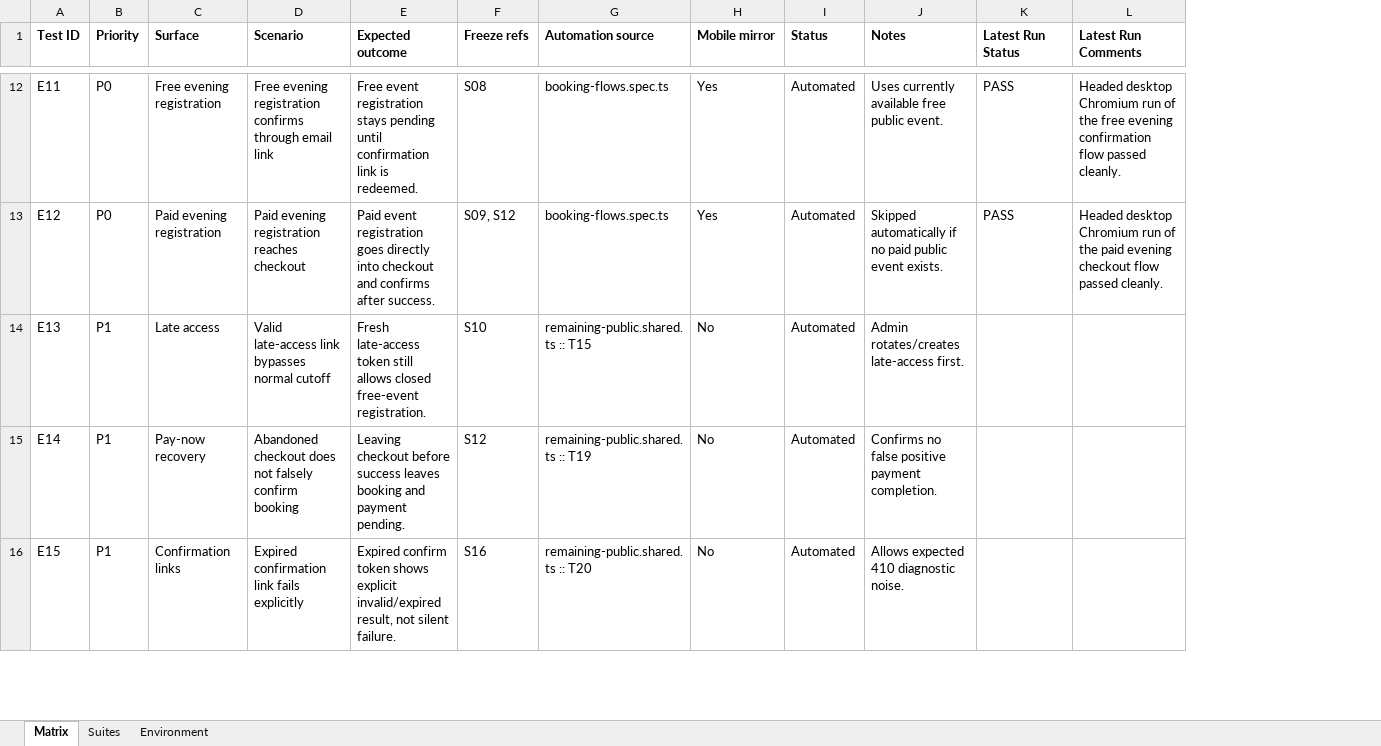
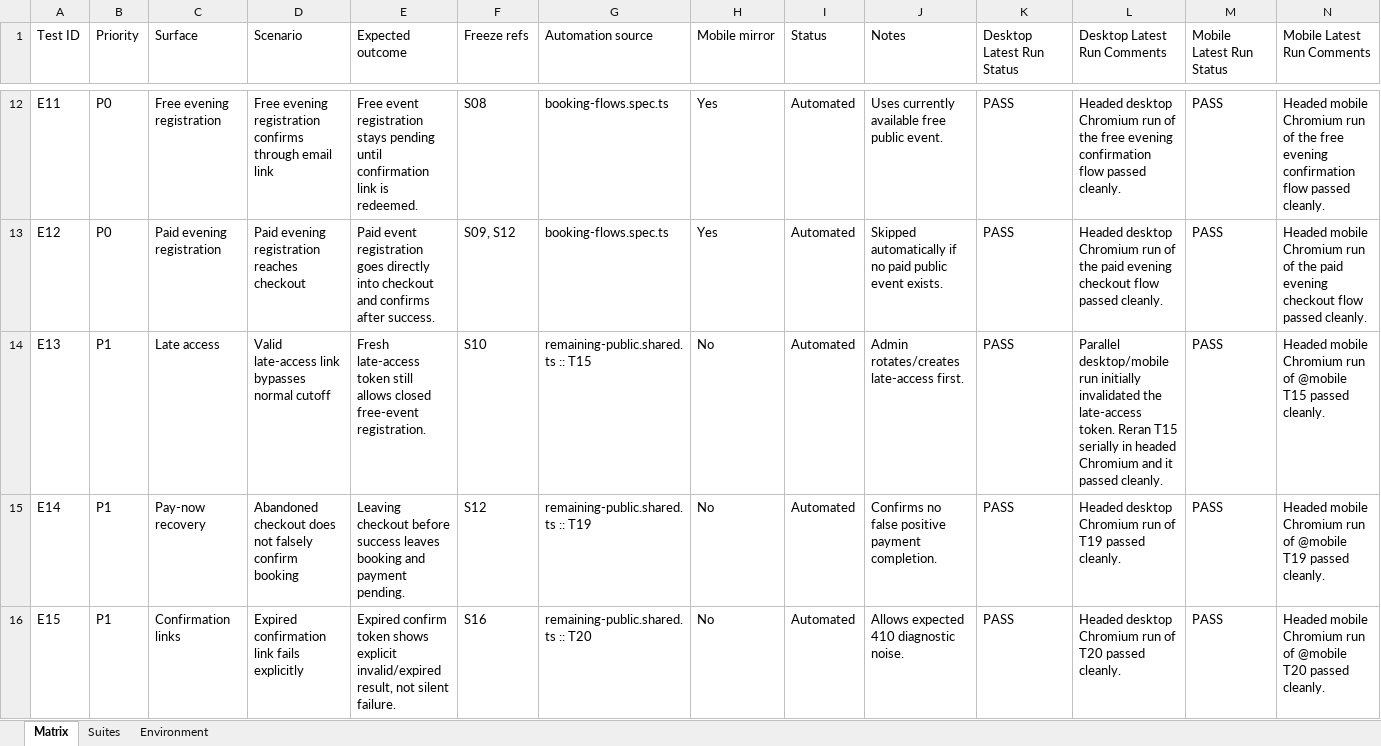
Before and after one commit to yairpro1000/illuminate, an Excel workbook: docs/test-plans/e2e_ui_test_matrix.xlsx, sheet Matrix, drawn as a sheet; only a part is shown, gaps mark what is left out; values as stored, in another font and other column widths than the file's, no borders; the diff covers the shown part only; the diff names each change by its address in the sheet, - before the commit and + after, or states it on an @@ line.

```diff
--- a/docs/test-plans/e2e_ui_test_matrix.xlsx (sheet Matrix)
+++ b/docs/test-plans/e2e_ui_test_matrix.xlsx (sheet Matrix)
+column M (Mobile Latest Run Status), rows 12-16: all PASS
+column N (Mobile Latest Run Comments), rows 12-16: Headed mobile Chromium run of the free evening confirmation flow passed cleanly. | Headed mobile Chromium run of the paid evening checkout flow passed cleanly. | Headed mobile Chromium run of @mobile T15 passed cleanly. | Headed mobile Chromium run of @mobile T19 passed cleanly. | Headed mobile Chromium run of @mobile T20 passed cleanly.
-A1:L1 bold: on
+A1:L1 bold: off
-K1: Latest Run Status
+K1: Desktop Latest Run Status
-L1: Latest Run Comments
+L1: Desktop Latest Run Comments
-K14:K16 (Desktop Latest Run Status): (empty)
+K14:K16 (Desktop Latest Run Status): PASS
-L14 (Desktop Latest Run Comments): (empty)
+L14 (Desktop Latest Run Comments): Parallel desktop/mobile run initially invalidated the late-access token. Reran T15 serially in headed Chromium and it passed cleanly.
-L15 (Desktop Latest Run Comments): (empty)
+L15 (Desktop Latest Run Comments): Headed desktop Chromium run of T19 passed cleanly.
-L16 (Desktop Latest Run Comments): (empty)
+L16 (Desktop Latest Run Comments): Headed desktop Chromium run of T20 passed cleanly.
```
Also changed, not shown: 18 edited cells elsewhere in this sheet, sheet Suites, sheet Environment, 5 other files.
